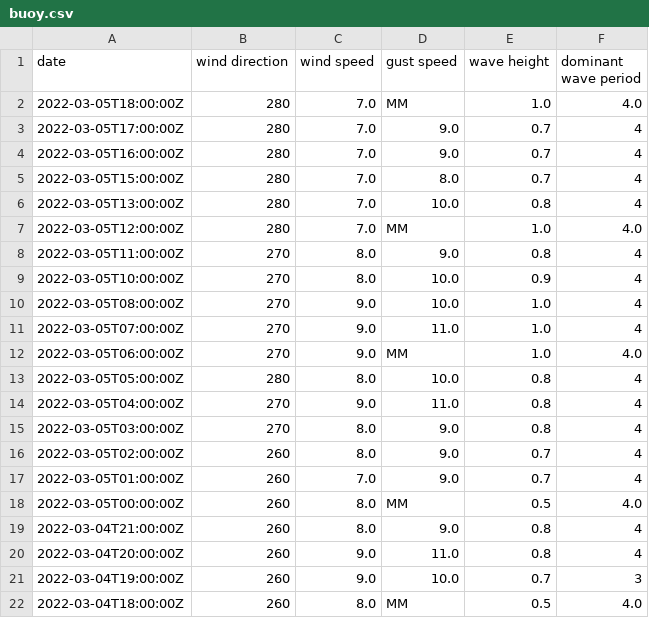
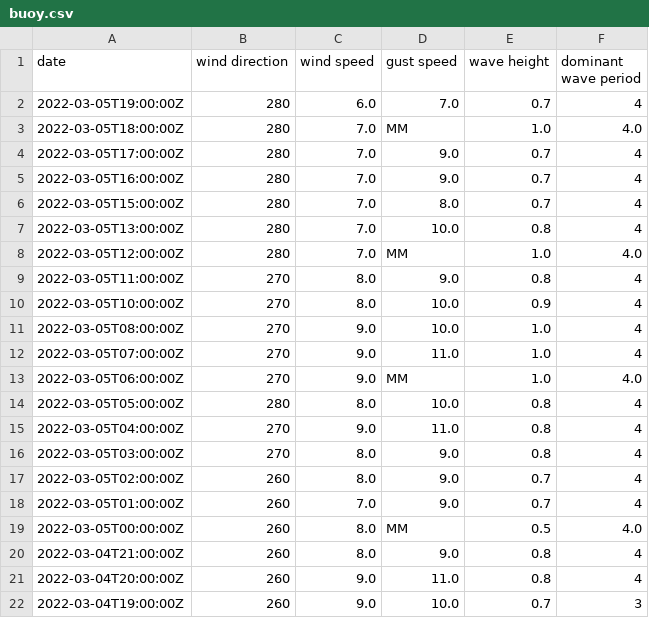
Before and after one commit to cyberdelia/halibut-bank, a CSV file: buoy.csv, drawn as a sheet; removed rows and columns are numbered as before the commit, all else as after; the diff names each change by its address in the sheet, - before the commit and + after, or states it on an @@ line.

Commit message:
Flat: latest data (2022-03-05T19:42:53.908Z) {   "date": "2022-03-05T19:42:53.908Z",   "files": [     {       "name": "buoy.csv",       "deltaBytes": -1,       "source": "https://www.ndbc.noaa.gov/data/realtime2/46146.txt"     },     {       "name": "buoy.tsv",       "deltaBytes": 0,       "source": "https://www.ndbc.noaa.gov/data/realtime2/46146.txt"     }   ] }

```diff
--- a/buoy.csv
+++ b/buoy.csv
+row 2: 2022-03-05T19:00:00Z | 280 | 6.0 | 7.0 | 0.7 | 4
-row 22: 2022-03-04T18:00:00Z | 260 | 8.0 | MM | 0.5 | 4.0
```
Also changed, not shown: buoy.tsv.
